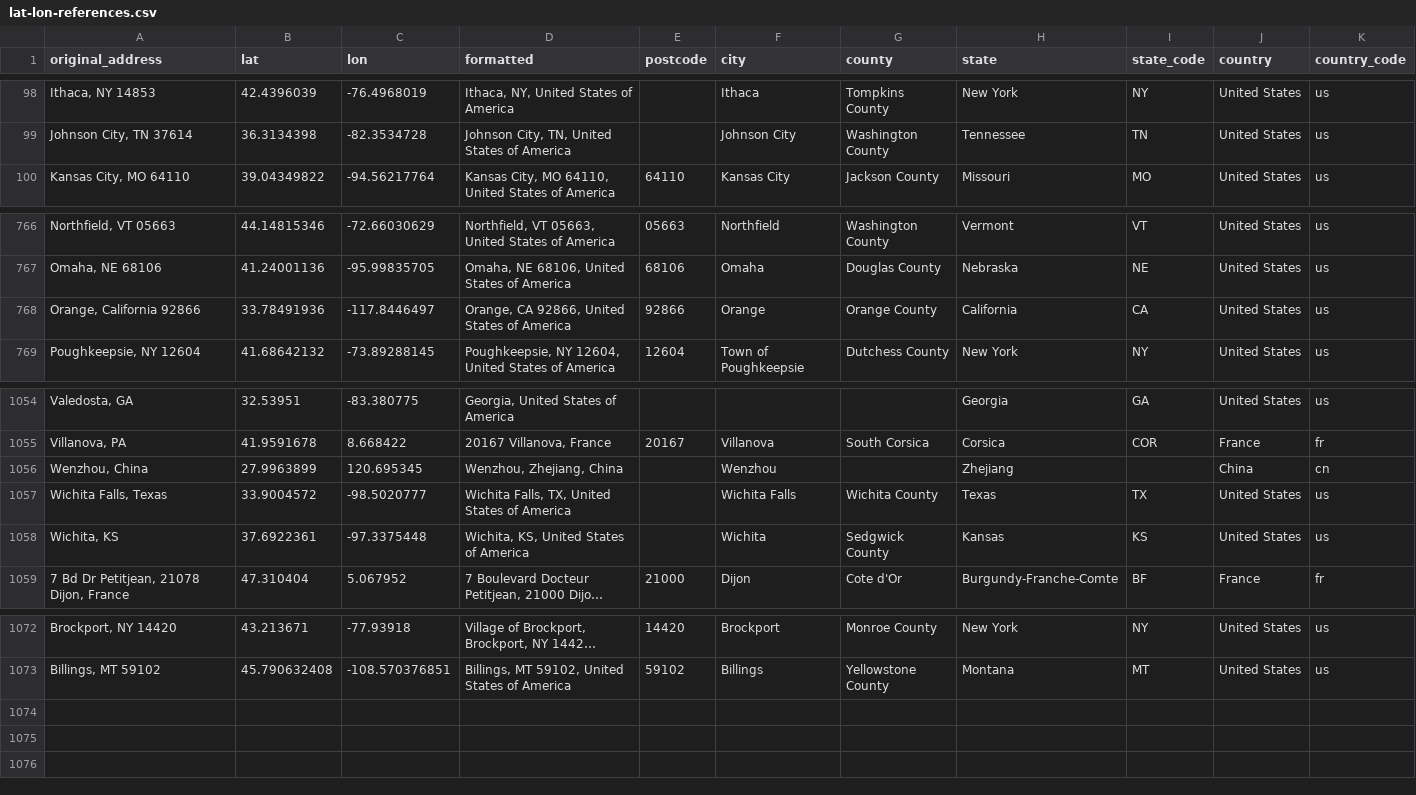
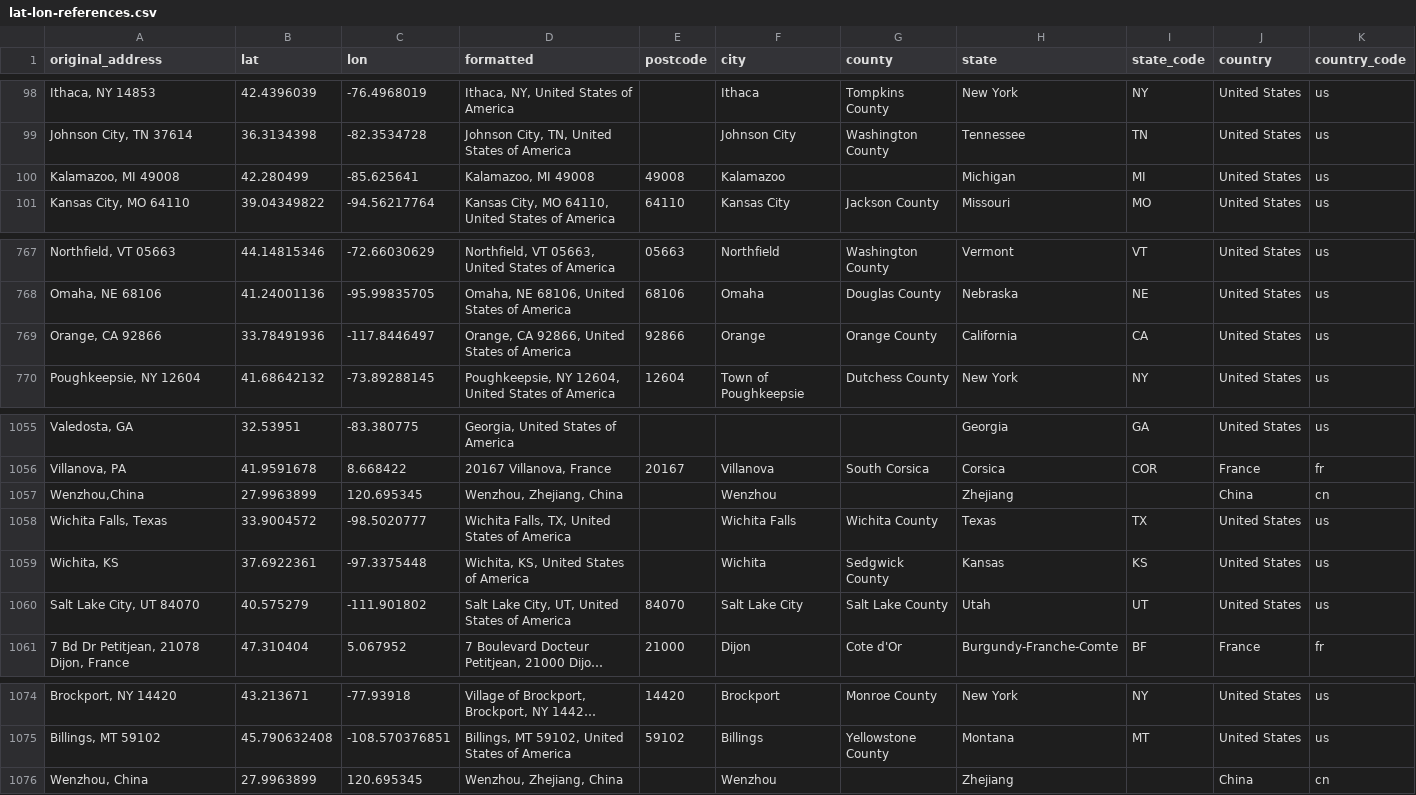
Before and after one commit to lingeringcode/rmdash, a CSV file: src/data/lat-lon-references.csv, drawn as a sheet; only a part is shown, gaps mark what is left out; long unchanged cells end in …; addresses are those after the commit; the diff names each change by its address in the sheet, - before the commit and + after, or states it on an @@ line.

```diff
--- a/src/data/lat-lon-references.csv
+++ b/src/data/lat-lon-references.csv
+row 100: Kalamazoo, MI 49008 | 42.280499 | -85.625641 | Kalamazoo, MI 49008 | 49008 | Kalamazoo |  | Michigan | MI | United States | us
-A769 (original_address): Orange, California 92866
+A769 (original_address): Orange, CA 92866
-A1057 (original_address): Wenzhou, China
+A1057 (original_address): Wenzhou,China
+row 1060: Salt Lake City, UT 84070 | 40.575279 | -111.901802 | Salt Lake City, UT, United States of America | 84070 | Salt Lake City | Salt Lake County | Utah | UT | United States | us
+row 1076: Wenzhou, China | 27.9963899 | 120.695345 | Wenzhou, Zhejiang, China |  | Wenzhou |  | Zhejiang |  | China | cn
```
Also changed, not shown: src/data/all-jobs.csv, src/data/combined-jobs.csv, 6 other files.
